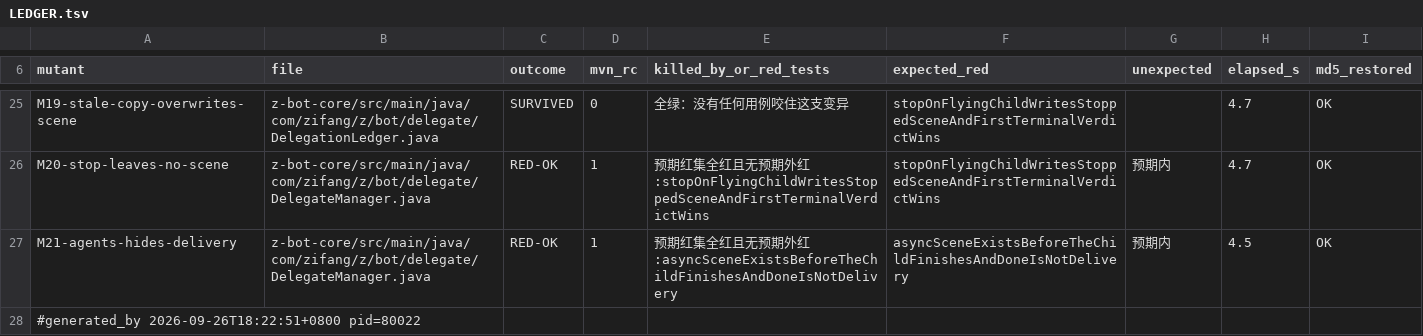
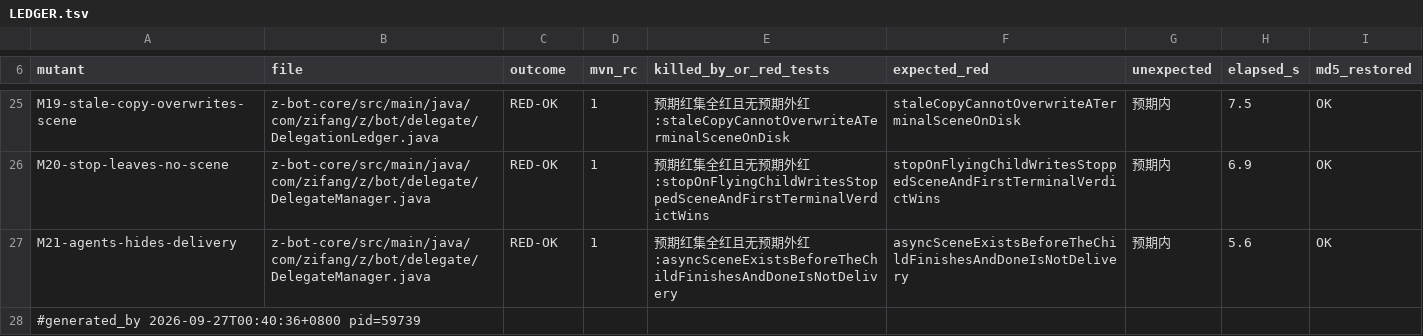
Before and after one commit to z-opc-foundation/z-bot, a TSV file: _doc/acceptance/p27/LEDGER.tsv, drawn as a sheet; only a part is shown, gaps mark what is left out; the diff covers the shown part only; the diff names each change by its address in the sheet, - before the commit and + after, or states it on an @@ line.

Commit message:
test(acceptance/p27,p19): 31be6c7 上杠② 整批复跑 —— SURVIVED 从 3 降到 1（只剩等价变异 M13）
同一棵合并树、同一把共享锁串行跑两支尺：P19 8/8 KILLED（77 s），P27 21 支
RED-OK 10 / PARTIAL 10 / SURVIVED 1。M17、M19 的新判据在整批里都判 RED-OK 且
"预期红集全红且无预期外红"，§11 欠的整批复跑到此结清。

顺带记一笔对尺的账（§12.3）：10 条 PARTIAL 全是 expected_red 集合双向陈旧 —— 每支变异
都有具名测试变红（除 M13 外 21 支全 rc=1），但台账点名的那一列已不描述真实守卫集合。
按红线不许回填，本笔不动表，登记 P27c-G1：改法要按"谁读这个值"重推归属再整批复跑。

```diff
--- a/_doc/acceptance/p27/LEDGER.tsv
+++ b/_doc/acceptance/p27/LEDGER.tsv
-C25 (outcome): SURVIVED
+C25 (outcome): RED-OK
-D25 (mvn_rc): 0
+D25 (mvn_rc): 1
-E25 (killed_by_or_red_tests): 全绿：没有任何用例咬住这支变异
+E25 (killed_by_or_red_tests): 预期红集全红且无预期外红:staleCopyCannotOverwriteATerminalSceneOnDisk
-F25 (expected_red): stopOnFlyingChildWritesStoppedSceneAndFirstTerminalVerdictWins
+F25 (expected_red): staleCopyCannotOverwriteATerminalSceneOnDisk
-G25 (unexpected): (empty)
+G25 (unexpected): 预期内
-H25 (elapsed_s): 4.7
+H25 (elapsed_s): 7.5
-H26 (elapsed_s): 4.7
+H26 (elapsed_s): 6.9
-H27 (elapsed_s): 4.5
+H27 (elapsed_s): 5.6
-A28 (mutant): #generated_by 2026-09-26T18:22:51+0800 pid=80022
+A28 (mutant): #generated_by 2026-09-27T00:40:36+0800 pid=59739
```
Also changed, not shown: 28 edited cells elsewhere in this file, _doc/acceptance/p19/LEDGER.tsv, 1 other file.
